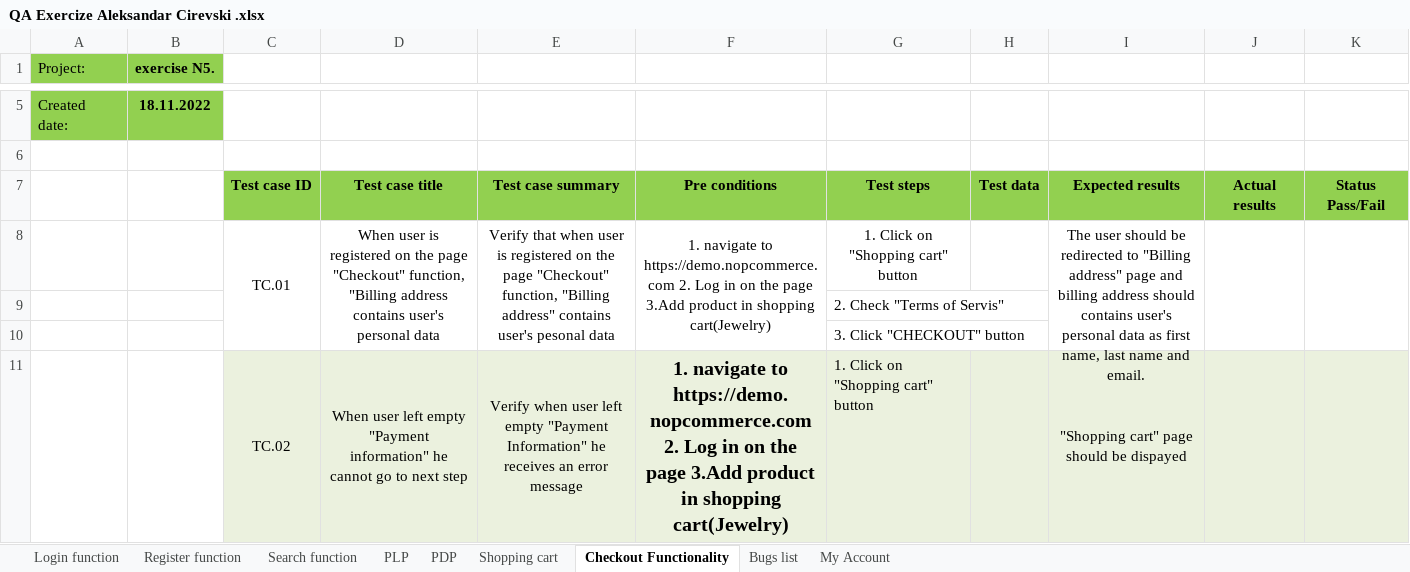
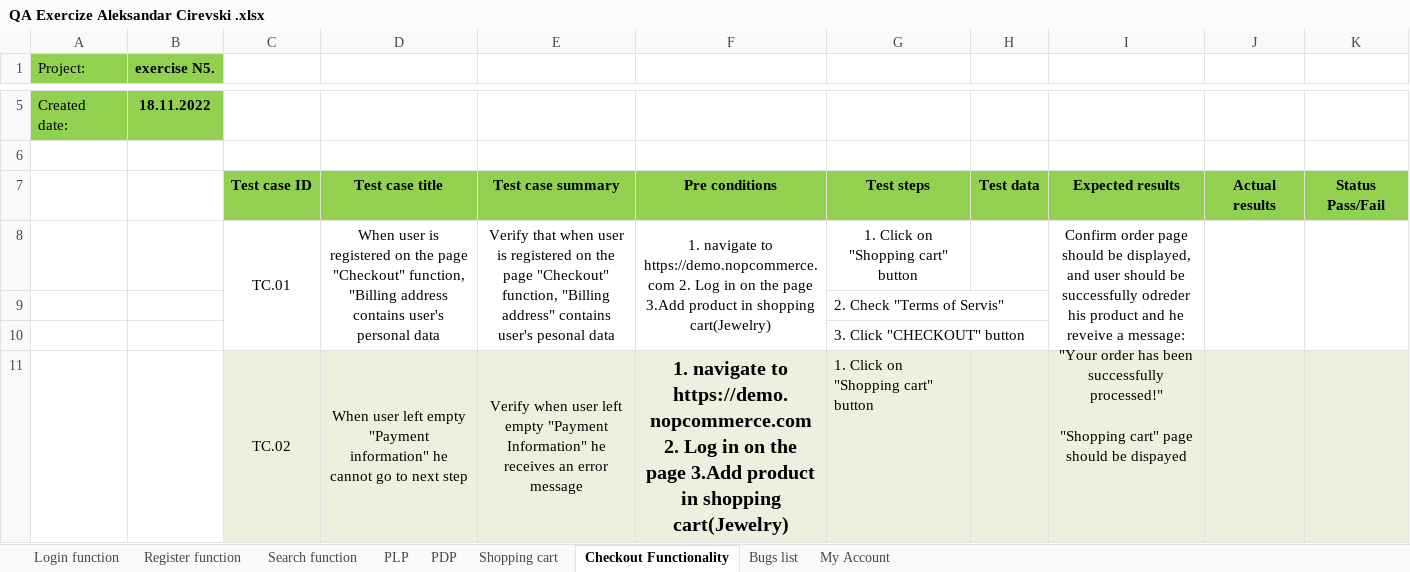
Before and after one commit to cirevski/manual-testing, an Excel workbook: QA Exercize Aleksandar Cirevski .xlsx, sheet Checkout Functionality, drawn as a sheet; only a part is shown, gaps mark what is left out; values as stored, in another font and other column widths than the file's, no borders; the diff covers the shown part only; the diff names each change by its address in the sheet, - before the commit and + after, or states it on an @@ line.

```diff
--- a/QA Exercize Aleksandar Cirevski .xlsx (sheet Checkout Functionality)
+++ b/QA Exercize Aleksandar Cirevski .xlsx (sheet Checkout Functionality)
-I8: The user should be redirected to "Billing address" page and billing address should contains user's personal data as first name, last name and email.
+I8: Confirm order page should be displayed, and user should be successfully odreder his product and he reveive a message: "Your order has been successfully processed!"
```
Also changed, not shown: 8 added rows, 1 removed row and 9 edited cells elsewhere in this sheet, sheet Shopping cart, sheet Login function.
